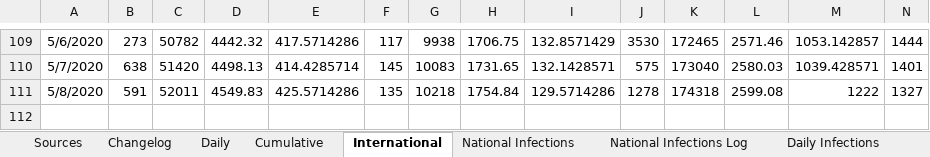
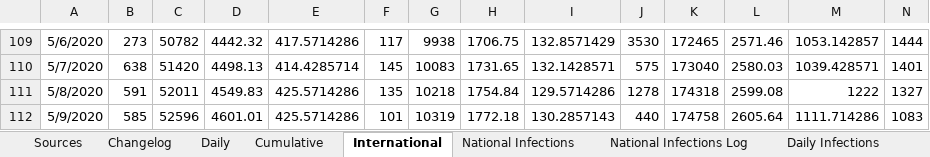
Before and after one commit to MarcusP-P/AusCovid-19, an Excel workbook: COVID-19 Australia.xlsx, sheet International, drawn as a sheet; only a part is shown, gaps mark what is left out; values as stored, in another font and other column widths than the file's, no borders; rows hold the shown columns only; the diff names each change by its address in the sheet, - before the commit and + after, or states it on an @@ line.

```diff
--- a/COVID-19 Australia.xlsx (sheet International)
+++ b/COVID-19 Australia.xlsx (sheet International)
+row 112: 5/9/2020 | 585 | 52596 | 4601.01 | 425.5714286 | 101 | 10319 | 1772.18 | 130.2857143 | 440 | 174758 | 2605.64 | 1111.714286 | 1083
```
Also changed, not shown: sheet Cumulative, sheet Daily, sheet Changelog, charts or pictures.
